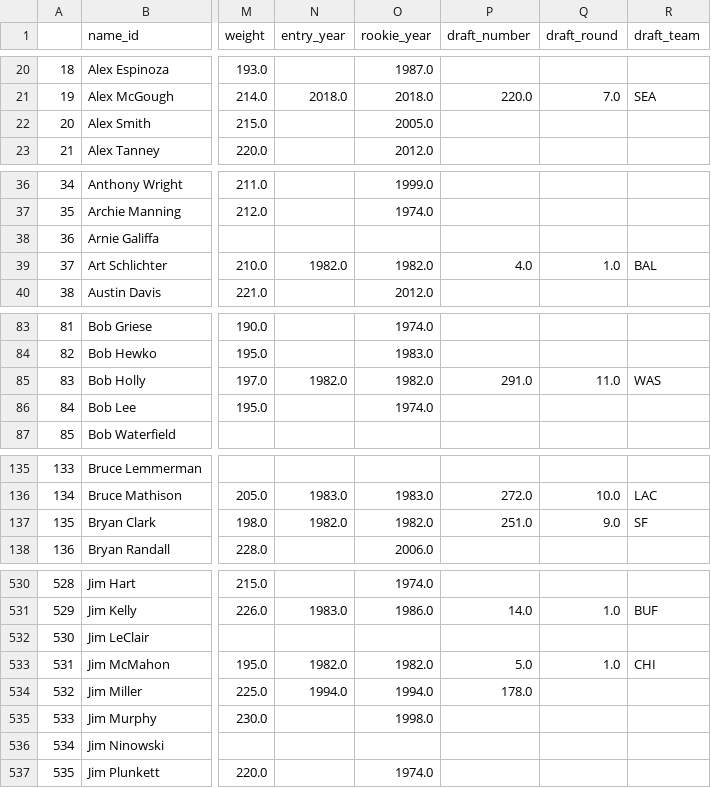
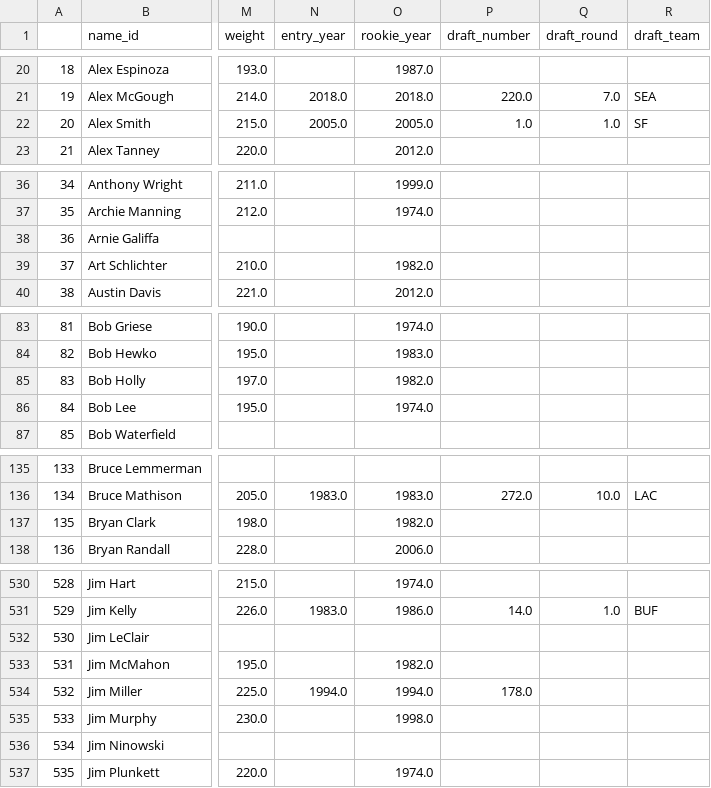
Before and after one commit to mitch-avis/nfeloqb, a CSV file: Other Data/meta_data.csv, drawn as a sheet; only a part is shown, gaps mark what is left out; the diff covers the shown part only; the diff names each change by its address in the sheet, - before the commit and + after, or states it on an @@ line.

```diff
--- a/Other Data/meta_data.csv
+++ b/Other Data/meta_data.csv
-N22 (entry_year): (empty)
+N22 (entry_year): 2005.0
-P22 (draft_number): (empty)
+P22 (draft_number): 1.0
-Q22 (draft_round): (empty)
+Q22 (draft_round): 1.0
-R22 (draft_team): (empty)
+R22 (draft_team): SF
-N39 (entry_year): 1982.0
+N39 (entry_year): (empty)
-P39 (draft_number): 4.0
+P39 (draft_number): (empty)
-Q39 (draft_round): 1.0
+Q39 (draft_round): (empty)
-R39 (draft_team): BAL
+R39 (draft_team): (empty)
-N85 (entry_year): 1982.0
+N85 (entry_year): (empty)
-P85 (draft_number): 291.0
+P85 (draft_number): (empty)
-Q85 (draft_round): 11.0
+Q85 (draft_round): (empty)
-R85 (draft_team): WAS
+R85 (draft_team): (empty)
-N137 (entry_year): 1982.0
+N137 (entry_year): (empty)
-P137 (draft_number): 251.0
+P137 (draft_number): (empty)
-Q137 (draft_round): 9.0
+Q137 (draft_round): (empty)
-R137 (draft_team): SF
+R137 (draft_team): (empty)
-N533 (entry_year): 1982.0
+N533 (entry_year): (empty)
-P533 (draft_number): 5.0
+P533 (draft_number): (empty)
-Q533 (draft_round): 1.0
+Q533 (draft_round): (empty)
-R533 (draft_team): CHI
+R533 (draft_team): (empty)
```
Also changed, not shown: 32 edited cells elsewhere in this file, Other Data/defensive_adjustments.csv, 3 other files.
